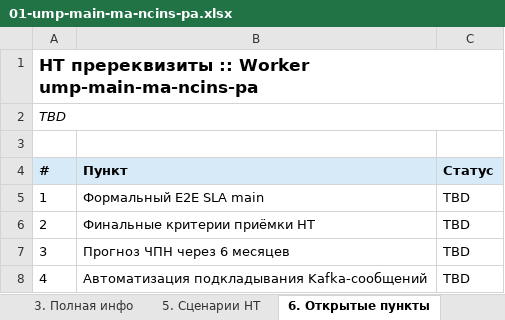
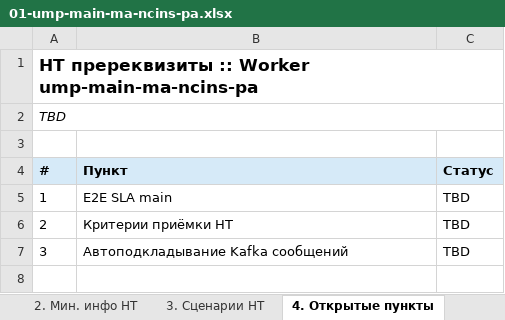
Before and after one commit to pulya-na-vullet/LT, an Excel workbook: nt-prerequisites-xlsx/01-ump-main-ma-ncins-pa.xlsx, sheet 4. Открытые пункты, drawn as a sheet; values as stored, in another font and other column widths than the file's, no borders; the diff names each change by its address in the sheet, - before the commit and + after, or states it on an @@ line.

```diff
--- a/nt-prerequisites-xlsx/01-ump-main-ma-ncins-pa.xlsx (sheet 4. Открытые пункты)
+++ b/nt-prerequisites-xlsx/01-ump-main-ma-ncins-pa.xlsx (sheet 4. Открытые пункты)
-sheet tab: 3. Полная инфо
+sheet tab: 2. Мин. инфо НТ
-sheet tab: 5. Сценарии НТ
+sheet tab: 3. Сценарии НТ
-sheet tab: 6. Открытые пункты
+sheet tab: 4. Открытые пункты
-B5 (Пункт): Формальный E2E SLA main
+B5 (Пункт): E2E SLA main
-B6 (Пункт): Финальные критерии приёмки НТ
+B6 (Пункт): Критерии приёмки НТ
-B7 (Пункт): Прогноз ЧПН через 6 месяцев
+B7 (Пункт): Автоподкладывание Kafka сообщений
-row 8: 4 | Автоматизация подкладывания Kafka-сообщений | TBD
```
Also changed, not shown: sheet 1. Методы, sheet 2. Мин. инфо НТ, sheet 0. Старт STATIC vs DYNAMIC, sheet 3. Сценарии НТ, other sheet tabs, nt-prerequisites-xlsx/02-ump-prepare-documents-ncins-pa.xlsx, nt-prerequisites-xlsx/03-ump-signing-documents-ncins-pa.xlsx, 5 other files.
